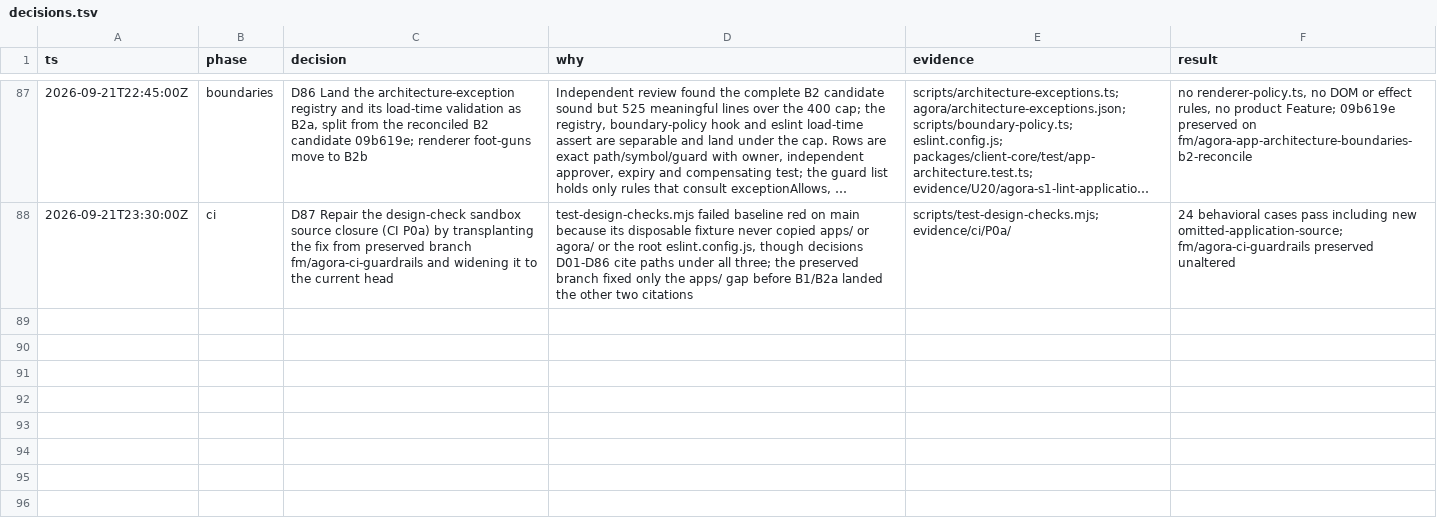
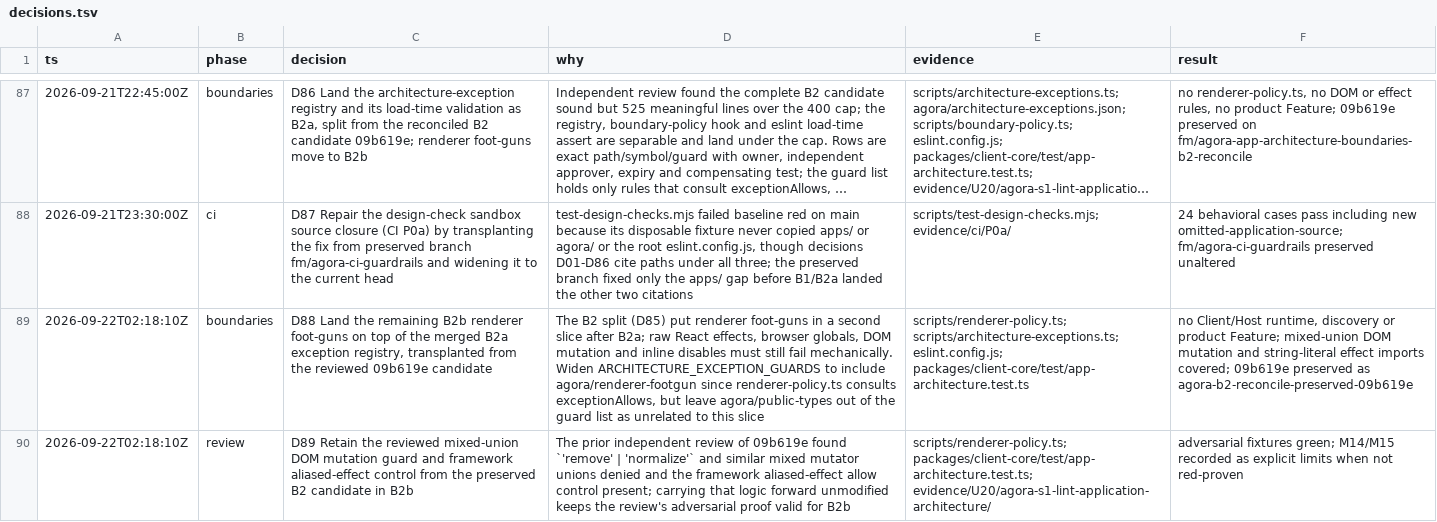
Before and after one commit to tayler-id/agent-team-workspace, a TSV file: docs/decisions.tsv, drawn as a sheet; only a part is shown, gaps mark what is left out; long unchanged cells end in …; the diff names each change by its address in the sheet, - before the commit and + after, or states it on an @@ line.

Commit message:
feat: land B2b renderer foot-guns on top of merged B2a exceptions
Transplants scripts/renderer-policy.ts, the agora/renderer-footgun
ESLint registration and its mixed-union/effect/browser-capability
tests from the reviewed B2 candidate 09b619e onto main, which already
carries B2a's architecture-exception registry. Widens
ARCHITECTURE_EXCEPTION_GUARDS to include agora/renderer-footgun since
renderer-policy.ts consults exceptionAllows.

```diff
--- a/docs/decisions.tsv
+++ b/docs/decisions.tsv
+row 89: 2026-09-22T02:18:10Z | boundaries | D88 Land the remaining B2b renderer foot-guns on top of the merged B2a exception registry, transplanted from the reviewed 09b619e candidate | The B2 split (D85) put renderer foot-guns in a second slice after B2a; raw React effects, browser globals, DOM mutation and inline disables must still fail mechanically. Widen ARCHITECTURE_EXCEPTION_GUARDS to include agora/renderer-footgun since renderer-policy.ts consults exceptionAllows, but leave agora/public-types out of the guard list as unrelated to this slice | scripts/renderer-policy.ts; scripts/architecture-exceptions.ts; eslint.config.js; packages/client-core/test/app-architecture.test.ts | no Client/Host runtime, discovery or product Feature; mixed-union DOM mutation and string-literal effect imports covered; 09b619e preserved as agora-b2-reconcile-preserved-09b619e
+row 90: 2026-09-22T02:18:10Z | review | D89 Retain the reviewed mixed-union DOM mutation guard and framework aliased-effect control from the preserved B2 candidate in B2b | The prior independent review of 09b619e found `'remove' | 'normalize'` and similar mixed mutator unions denied and the framework aliased-effect allow control present; carrying that logic forward unmodified keeps the review's adversarial proof valid for B2b | scripts/renderer-policy.ts; packages/client-core/test/app-architecture.test.ts; evidence/U20/agora-s1-lint-application-architecture/ | adversarial fixtures green; M14/M15 recorded as explicit limits when not red-proven
```
Also changed, not shown: 12 other files.
